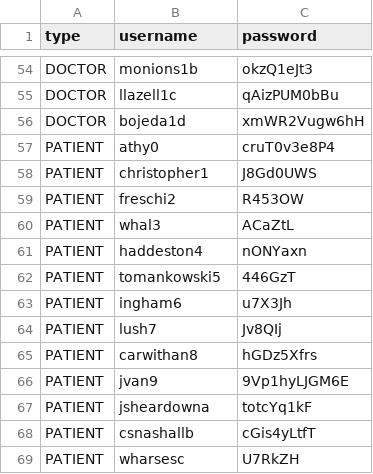
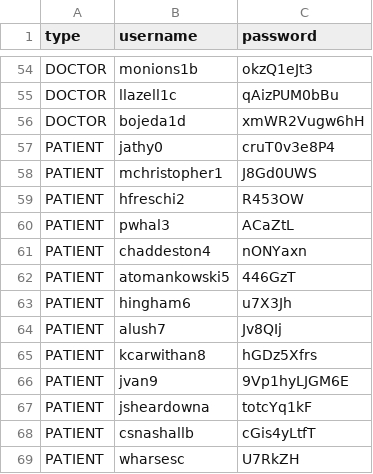
Before and after one commit to WebProg-Team5/DocWebox, a CSV file: data/users.csv, drawn as a sheet; only a part is shown, gaps mark what is left out.

Commit message:
Fix user file

```diff
--- a/data/users.csv
+++ b/data/users.csv
@@ -56,11 +56,11 @@ DOCTOR,llazell1c,qAizPUM0bBu
 DOCTOR,bojeda1d,xmWR2Vugw6hH
-PATIENT,athy0,cruT0v3e8P4
-PATIENT,christopher1,J8Gd0UWS
-PATIENT,freschi2,R453OW
-PATIENT,whal3,ACaZtL
-PATIENT,haddeston4,nONYaxn
-PATIENT,tomankowski5,446GzT
-PATIENT,ingham6,u7X3Jh
-PATIENT,lush7,Jv8QIj
-PATIENT,carwithan8,hGDz5Xfrs
+PATIENT,jathy0,cruT0v3e8P4
+PATIENT,mchristopher1,J8Gd0UWS
+PATIENT,hfreschi2,R453OW
+PATIENT,pwhal3,ACaZtL
+PATIENT,chaddeston4,nONYaxn
+PATIENT,atomankowski5,446GzT
+PATIENT,hingham6,u7X3Jh
+PATIENT,alush7,Jv8QIj
+PATIENT,kcarwithan8,hGDz5Xfrs
 PATIENT,jvan9,9Vp1hyLJGM6E
```
